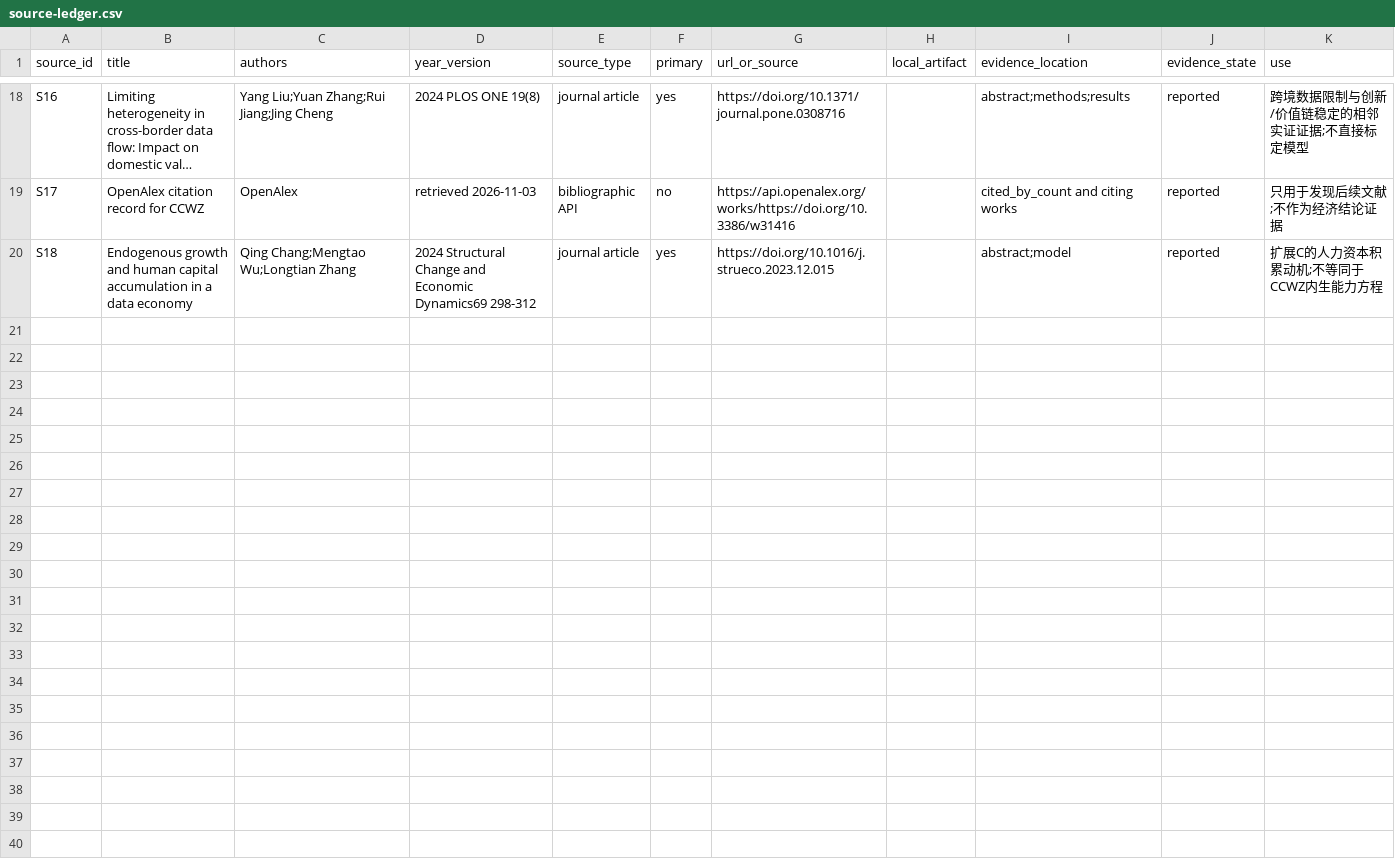
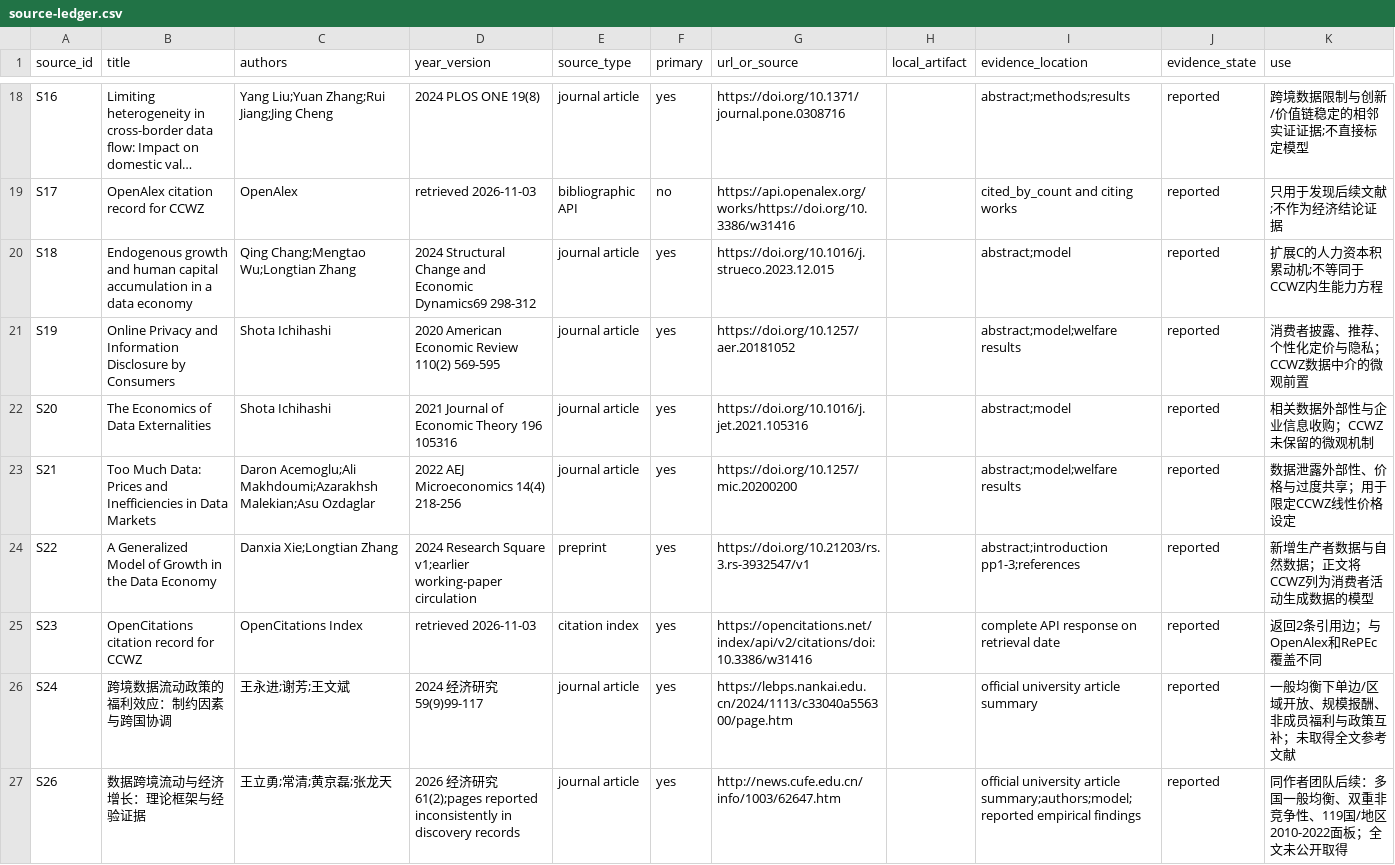
Before and after one commit to Aname-eng/cross-border-data-flows-reading, a CSV file: docs/assets/source-ledger.csv, drawn as a sheet; only a part is shown, gaps mark what is left out; long unchanged cells end in …; the diff covers the shown part only.

Commit message:
CCWZ literature lineage distinguishes predecessors from extensions
Compare the paper against its core data-economy foundations, classify the verified citing and successor literature, and expose the lineage with source and claim ledgers on the static site.

```diff
--- a/docs/assets/source-ledger.csv
+++ b/docs/assets/source-ledger.csv
@@ -20 +20,8 @@ S17,OpenAlex citation record for CCWZ,OpenAlex,retrieved 2026-11-03,bibliographi
 S18,Endogenous growth and human capital accumulation in a data economy,Qing Chang;Mengtao Wu;Longtian Zhang,2024 Structural Change and Economic Dynamics69 298-312,journal article,yes,https://doi.org/10.1016/j.strueco.2023.12.015,,abstract;model,reported,扩展C的人力资本积累动机;不等同于CCWZ内生能力方程
+S19,Online Privacy and Information Disclosure by Consumers,Shota Ichihashi,2020 American Economic Review 110(2) 569-595,journal article,yes,https://doi.org/10.1257/aer.20181052,,abstract;model;welfare results,reported,消费者披露、推荐、个性化定价与隐私；CCWZ数据中介的微观前置
+S20,The Economics of Data Externalities,Shota Ichihashi,2021 Journal of Economic Theory 196 105316,journal article,yes,https://doi.org/10.1016/j.jet.2021.105316,,abstract;model,reported,相关数据外部性与企业信息收购；CCWZ未保留的微观机制
+S21,Too Much Data: Prices and Inefficiencies in Data Markets,Daron Acemoglu;Ali Makhdoumi;Azarakhsh Malekian;Asu Ozdaglar,2022 AEJ Microeconomics 14(4) 218-256,journal article,yes,https://doi.org/10.1257/mic.20200200,,abstract;model;welfare results,reported,数据泄露外部性、价格与过度共享；用于限定CCWZ线性价格设定
+S22,A Generalized Model of Growth in the Data Economy,Danxia Xie;Longtian Zhang,2024 Research Square v1;earlier working-paper circulation,preprint,yes,https://doi.org/10.21203/rs.3.rs-3932547/v1,,abstract;introduction pp1-3;references,reported,新增生产者数据与自然数据；正文将CCWZ列为消费者活动生成数据的模型
+S23,OpenCitations citation record for CCWZ,OpenCitations Index,retrieved 2026-11-03,citation index,yes,https://opencitations.net/index/api/v2/citations/doi:10.3386/w31416,,complete API response on retrieval date,reported,返回2条引用边；与OpenAlex和RePEc覆盖不同
+S24,跨境数据流动政策的福利效应：制约因素与跨国协调,王永进;谢芳;王文斌,2024 经济研究59(9)99-117,journal article,yes,https://lebps.nankai.edu.cn/2024/1113/c33040a556300/page.htm,,official university article summary,reported,一般均衡下单边/区域开放、规模报酬、非成员福利与政策互补；未取得全文参考文献
+S26,数据跨境流动与经济增长：理论框架与经验证据,王立勇;常清;黄京磊;张龙天,2026 经济研究61(2);pages reported inconsistently in discovery records,journal article,yes,http://news.cufe.edu.cn/info/1003/62647.htm,,official university article summary;authors;model;reported empirical findings,reported,同作者团队后续：多国一般均衡、双重非竞争性、119国/地区2010-2022面板；全文未公开取得
```
Also changed, not shown: 7 added rows elsewhere in this file, docs/assets/claim-evidence-matrix.csv, research/claim-evidence-matrix.csv, 12 other files.
